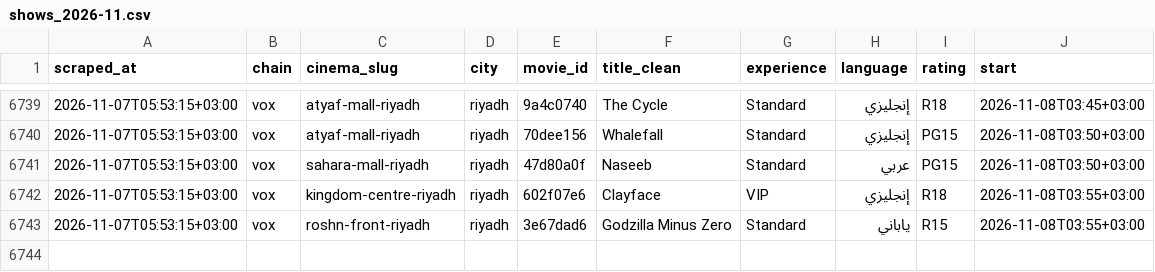
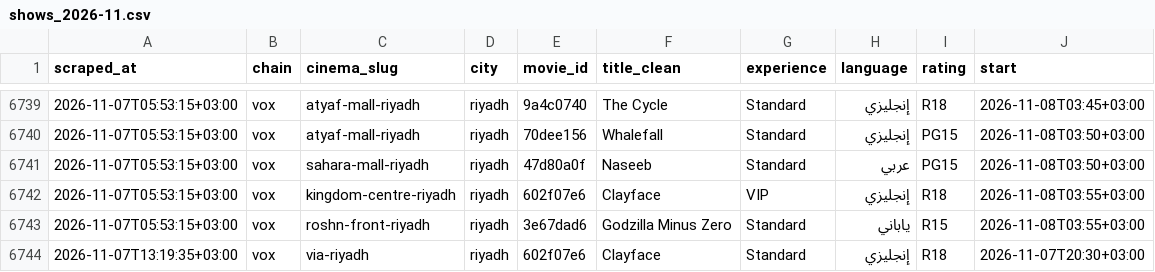
Before and after one commit to AbdulrahmanQz/shasha, a CSV file: data/history/shows_2026-11.csv, drawn as a sheet; only a part is shown, gaps mark what is left out.

```diff
--- a/data/history/shows_2026-11.csv
+++ b/data/history/shows_2026-11.csv
@@ -6743 +6743,2 @@ scraped_at,chain,cinema_slug,city,movie_id,title_clean,experience,language,ratin
 2026-11-07T05:53:15+03:00,vox,roshn-front-riyadh,riyadh,3e67dad6,Godzilla Minus Zero,Standard,ياباني,R15,2026-11-08T03:55+03:00
+2026-11-07T13:19:35+03:00,vox,via-riyadh,riyadh,602f07e6,Clayface,Standard,إنجليزي,R18,2026-11-07T20:30+03:00
```
Also changed, not shown: 1 other file.
